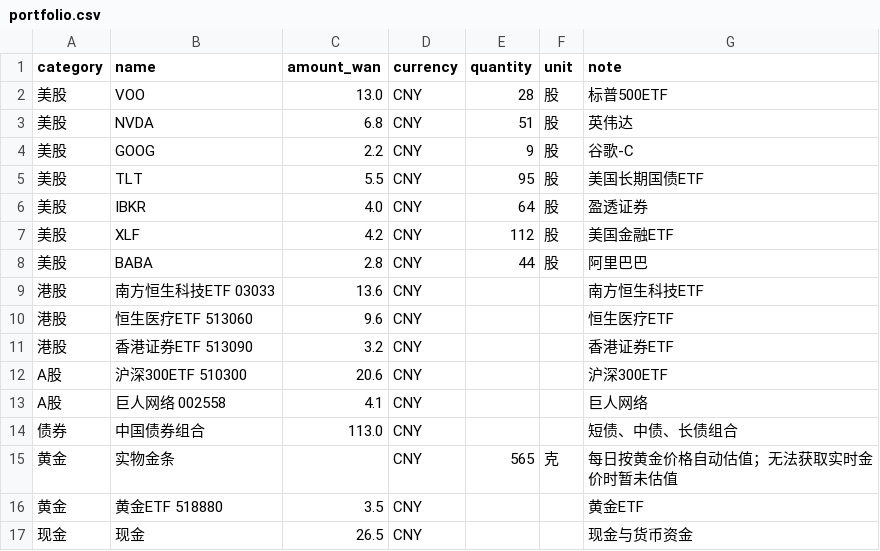
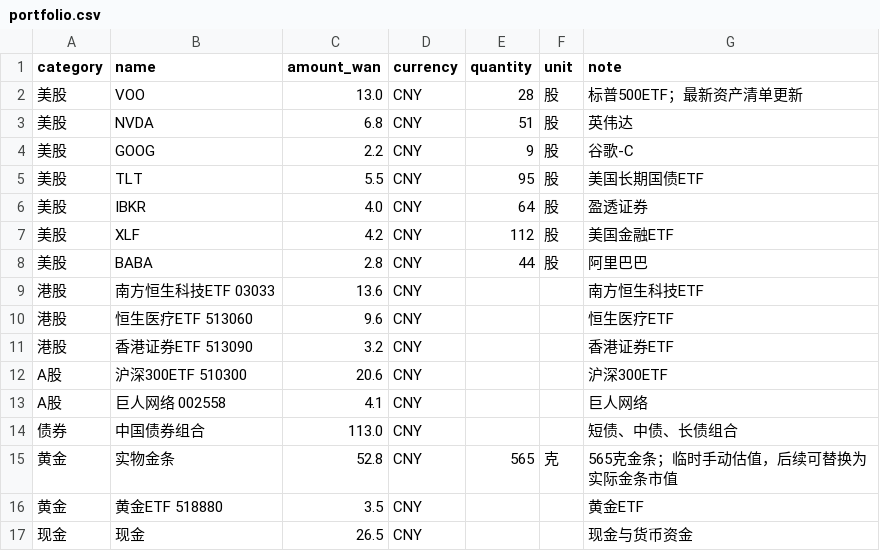
Before and after one commit to shitou3263063-pixel/stone-ai-investment-manager, a CSV file: data/portfolio.csv, drawn as a sheet.

```diff
--- a/data/portfolio.csv
+++ b/data/portfolio.csv
@@ -1,3 +1,3 @@
 category,name,amount_wan,currency,quantity,unit,note
-美股,VOO,13.0,CNY,28,股,标普500ETF
+美股,VOO,13.0,CNY,28,股,标普500ETF；最新资产清单更新
 美股,NVDA,6.8,CNY,51,股,英伟达
@@ -14,3 +14,3 @@ A股,巨人网络 002558,4.1,CNY,,,巨人网络
 债券,中国债券组合,113.0,CNY,,,短债、中债、长债组合
-黄金,实物金条,,CNY,565,克,每日按黄金价格自动估值；无法获取实时金价时暂未估值
+黄金,实物金条,52.8,CNY,565,克,565克金条；临时手动估值，后续可替换为实际金条市值
 黄金,黄金ETF 518880,3.5,CNY,,,黄金ETF
```
Also changed, not shown: data/investment_log.csv, 26 other files.
